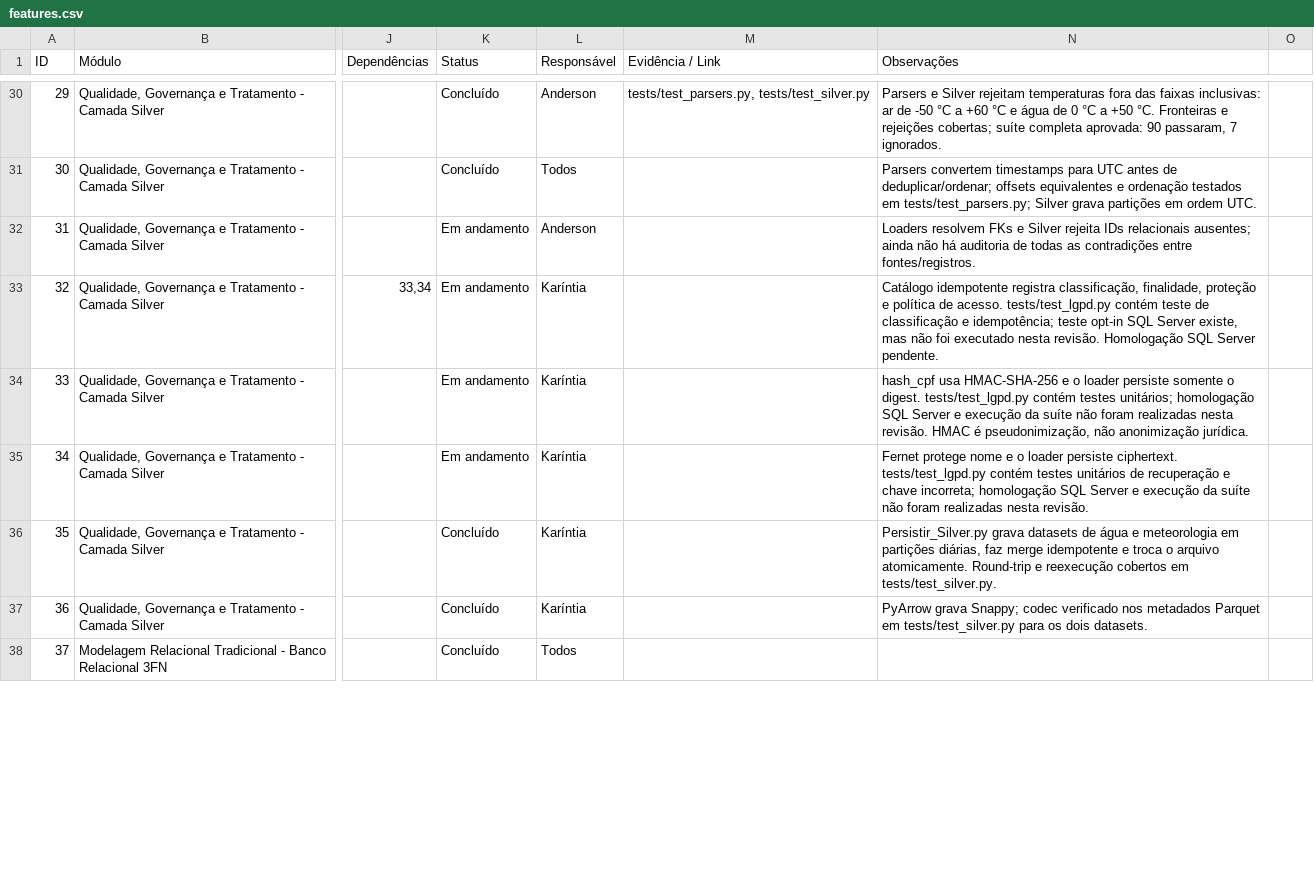
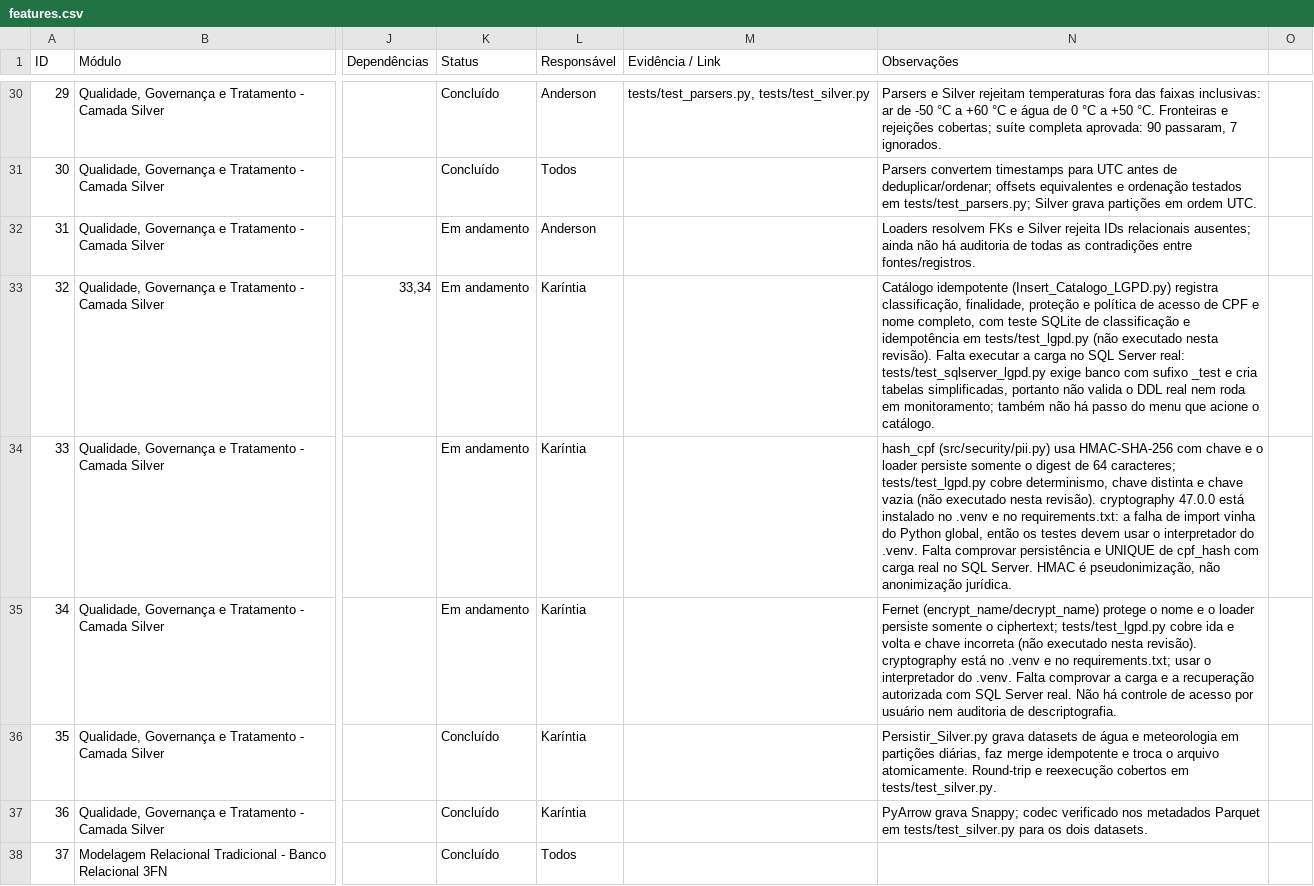
Before and after one commit to karintialuisa/meteorological-pycorders, a CSV file: features.csv, drawn as a sheet; only a part is shown, gaps mark what is left out; the diff covers the shown part only; the diff names each change by its address in the sheet, - before the commit and + after, or states it on an @@ line.

```diff
--- a/features.csv
+++ b/features.csv
-N33 (Observações): Catálogo idempotente registra classificação, finalidade, proteção e política de acesso. tests/test_lgpd.py contém teste de classificação e idempotência; teste opt-in SQL Server existe, mas não foi executado nesta revisão. Homologação SQL Server pendente.
+N33 (Observações): Catálogo idempotente (Insert_Catalogo_LGPD.py) registra classificação, finalidade, proteção e política de acesso de CPF e nome completo, com teste SQLite de classificação e idempotência em tests/test_lgpd.py (não executado nesta revisão). Falta executar a carga no SQL Server real: tests/test_sqlserver_lgpd.py exige banco com sufixo _test e cria tabelas simplificadas, portanto não valida o DDL real nem roda em monitoramento; também não há passo do menu que acione o catálogo.
-N34 (Observações): hash_cpf usa HMAC-SHA-256 e o loader persiste somente o digest. tests/test_lgpd.py contém testes unitários; homologação SQL Server e execução da suíte não foram realizadas nesta revisão. HMAC é…
+N34 (Observações): hash_cpf (src/security/pii.py) usa HMAC-SHA-256 com chave e o loader persiste somente o digest de 64 caracteres; tests/test_lgpd.py cobre determinismo, chave distinta e chave vazia (não executado nesta revisão). cryptography 47.0.0 está instalado no .venv e no requirements.txt: a falha de import vinha do Python global, então os testes devem usar o interpretador do .venv. Falta comprovar persistência e UNIQUE de cpf_hash com carga real no SQL Server. HMAC é…
-N35 (Observações): Fernet protege nome e o loader persiste ciphertext. tests/test_lgpd.py contém testes unitários de recuperação e chave incorreta; homologação SQL Server e execução da suíte não foram realizadas nesta revisão.
+N35 (Observações): Fernet (encrypt_name/decrypt_name) protege o nome e o loader persiste somente o ciphertext; tests/test_lgpd.py cobre ida e volta e chave incorreta (não executado nesta revisão). cryptography está no .venv e no requirements.txt; usar o interpretador do .venv. Falta comprovar a carga e a recuperação autorizada com SQL Server real. Não há controle de acesso por usuário nem auditoria de descriptografia.
```
Also changed, not shown: 3 edited cells elsewhere in this file, 1 other file.
